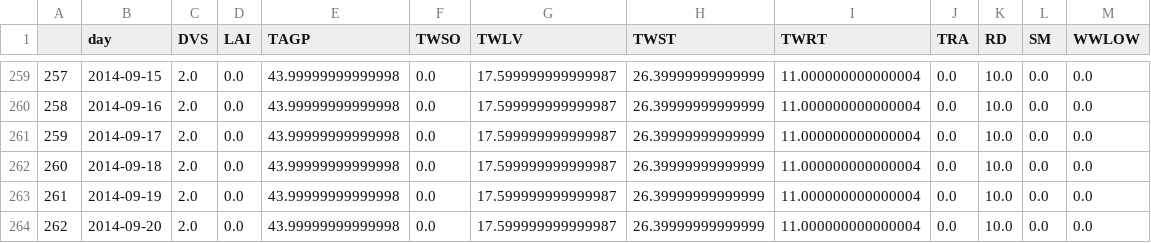
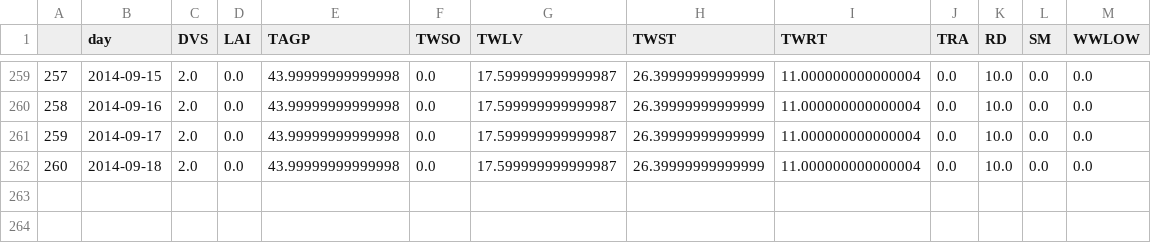
Before and after one commit to includeamin/wofost-vensim-connector, a CSV file: OutPut/WofostOutPut/csv/Rice-Finesk.csv, drawn as a sheet; only a part is shown, gaps mark what is left out.

Commit message:
add wofost running model

```diff
--- a/OutPut/WofostOutPut/csv/Rice-Finesk.csv
+++ b/OutPut/WofostOutPut/csv/Rice-Finesk.csv
@@ -262,3 +262 @@
 260,2014-09-18,2.0,0.0,43.99999999999998,0.0,17.599999999999987,26.39999999999999,11.000000000000004,0.0,10.0,0.0,0.0
-261,2014-09-19,2.0,0.0,43.99999999999998,0.0,17.599999999999987,26.39999999999999,11.000000000000004,0.0,10.0,0.0,0.0
-262,2014-09-20,2.0,0.0,43.99999999999998,0.0,17.599999999999987,26.39999999999999,11.000000000000004,0.0,10.0,0.0,0.0
```
Also changed, not shown: OutPut/WofostOutPut/csv/Apple-Finesk.csv, OutPut/WofostOutPut/csv/Apple-Tj dd.csv, 44 other files.
